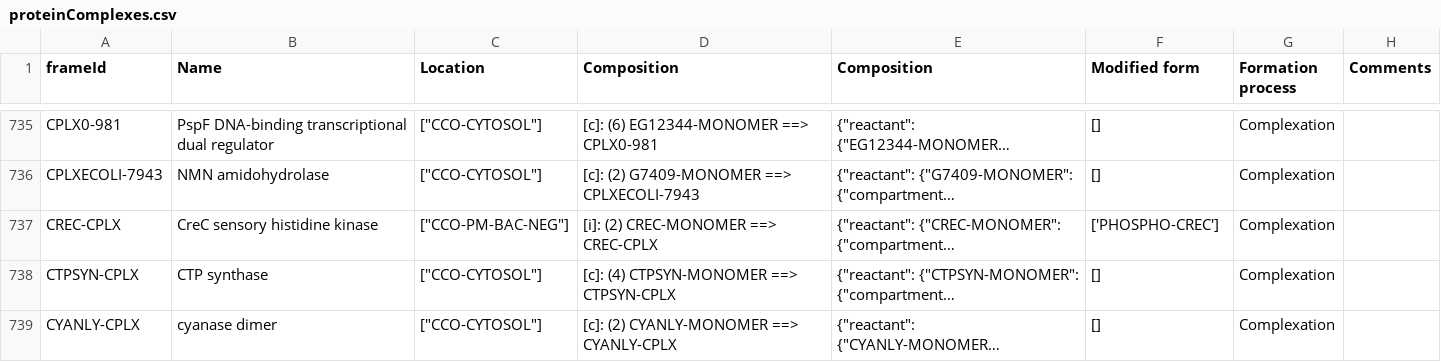
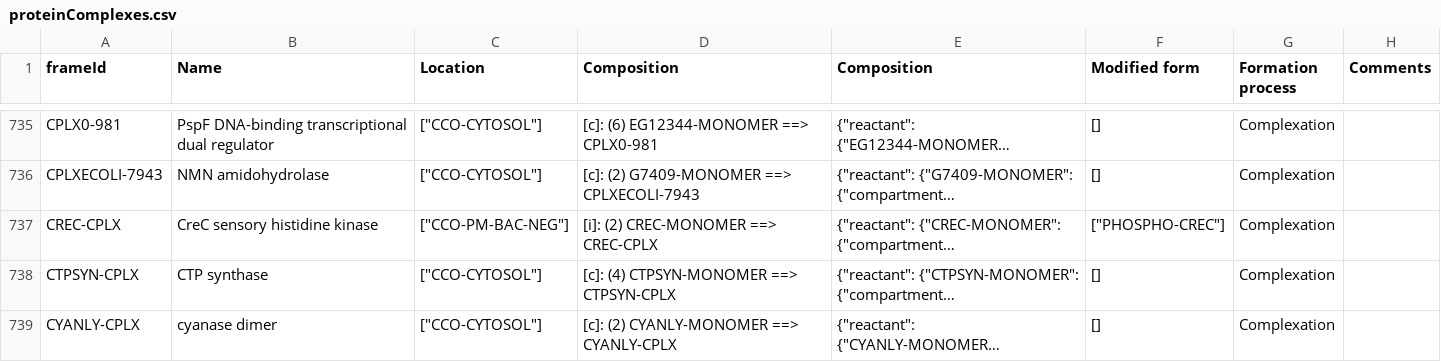
Before and after one commit to CovertLab/WholeCellEcoliRelease, a CSV file: data/parsed/proteinComplexes.csv, drawn as a sheet; only a part is shown, gaps mark what is left out; long unchanged cells end in …; the diff covers the shown part only; the diff names each change by its address in the sheet, - before the commit and + after, or states it on an @@ line.

Commit message:
Wrote modified forms in json

```diff
--- a/data/parsed/proteinComplexes.csv
+++ b/data/parsed/proteinComplexes.csv
-F737 (Modified form): ['PHOSPHO-CREC']
+F737 (Modified form): ["PHOSPHO-CREC"]
```
Also changed, not shown: 18 edited cells elsewhere in this file.
